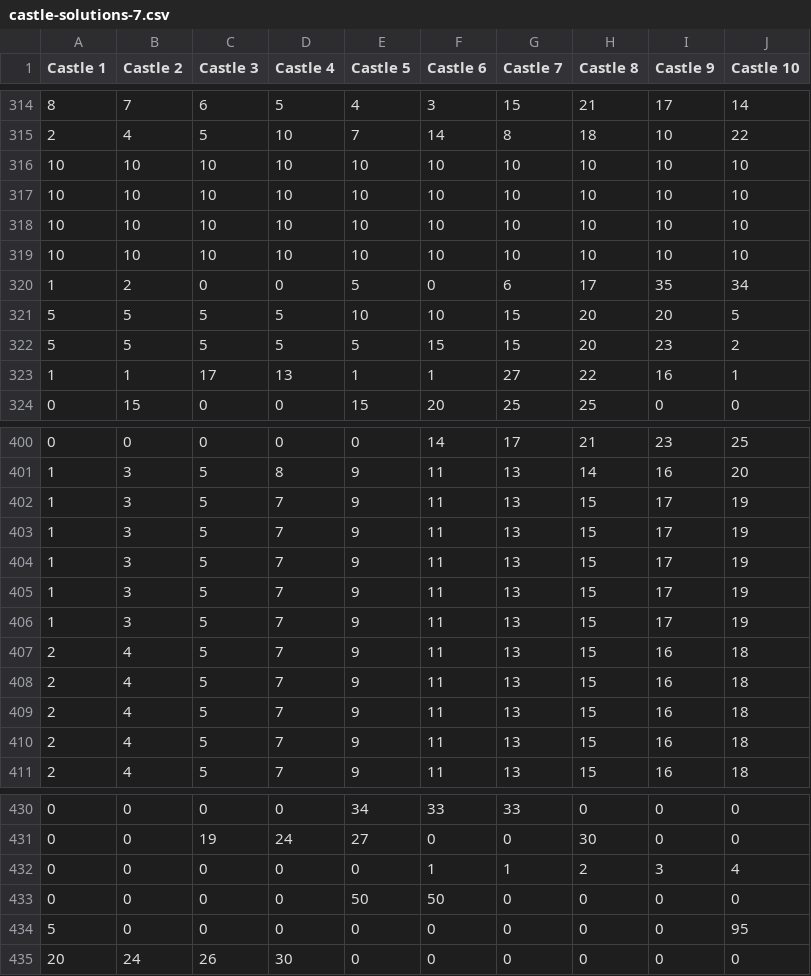
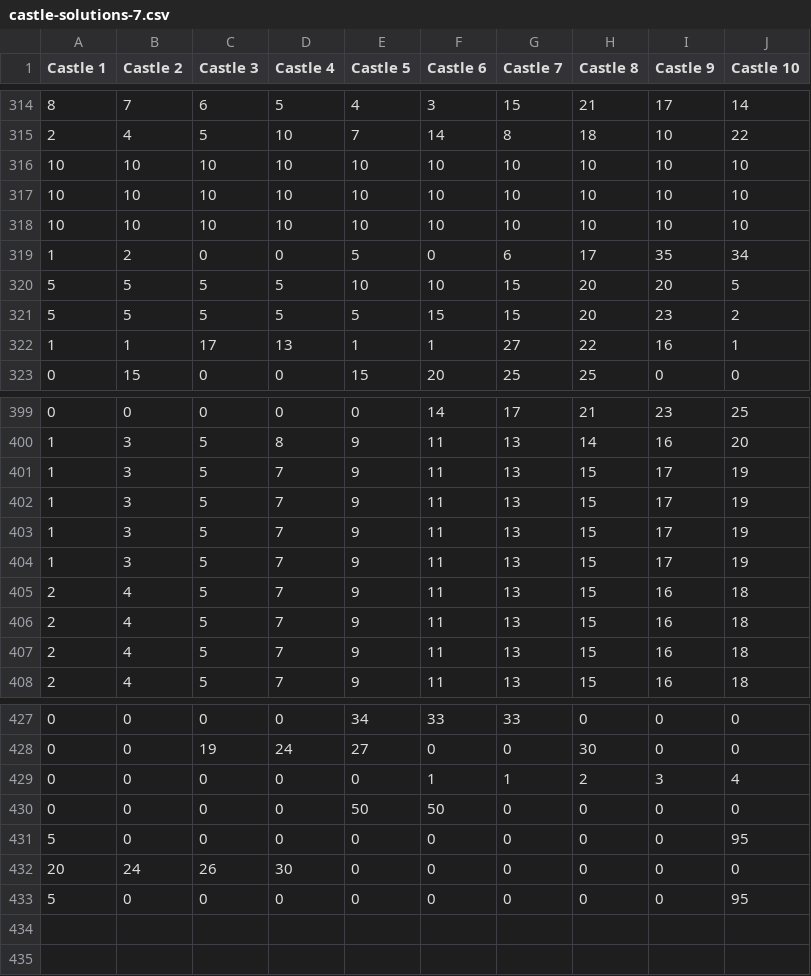
Before and after one commit to vvatter/riddler-castles, a CSV file: castle-solutions-7.csv, drawn as a sheet; only a part is shown, gaps mark what is left out.

Commit message:
update; more accurate method

```diff
--- a/castle-solutions-7.csv
+++ b/castle-solutions-7.csv
@@ -318,3 +318,2 @@ Castle 1,Castle 2,Castle 3,Castle 4,Castle 5,Castle 6,Castle 7,Castle 8,Castle 9
 10,10,10,10,10,10,10,10,10,10
-10,10,10,10,10,10,10,10,10,10
 1,2,0,0,5,0,6,17,35,34
@@ -405,4 +404,2 @@ Castle 1,Castle 2,Castle 3,Castle 4,Castle 5,Castle 6,Castle 7,Castle 8,Castle 9
 1,3,5,7,9,11,13,15,17,19
-1,3,5,7,9,11,13,15,17,19
-2,4,5,7,9,11,13,15,16,18
 2,4,5,7,9,11,13,15,16,18
@@ -435 +432,2 @@ Castle 1,Castle 2,Castle 3,Castle 4,Castle 5,Castle 6,Castle 7,Castle 8,Castle 9
 20,24,26,30,0,0,0,0,0,0
+5,0,0,0,0,0,0,0,0,95
```
